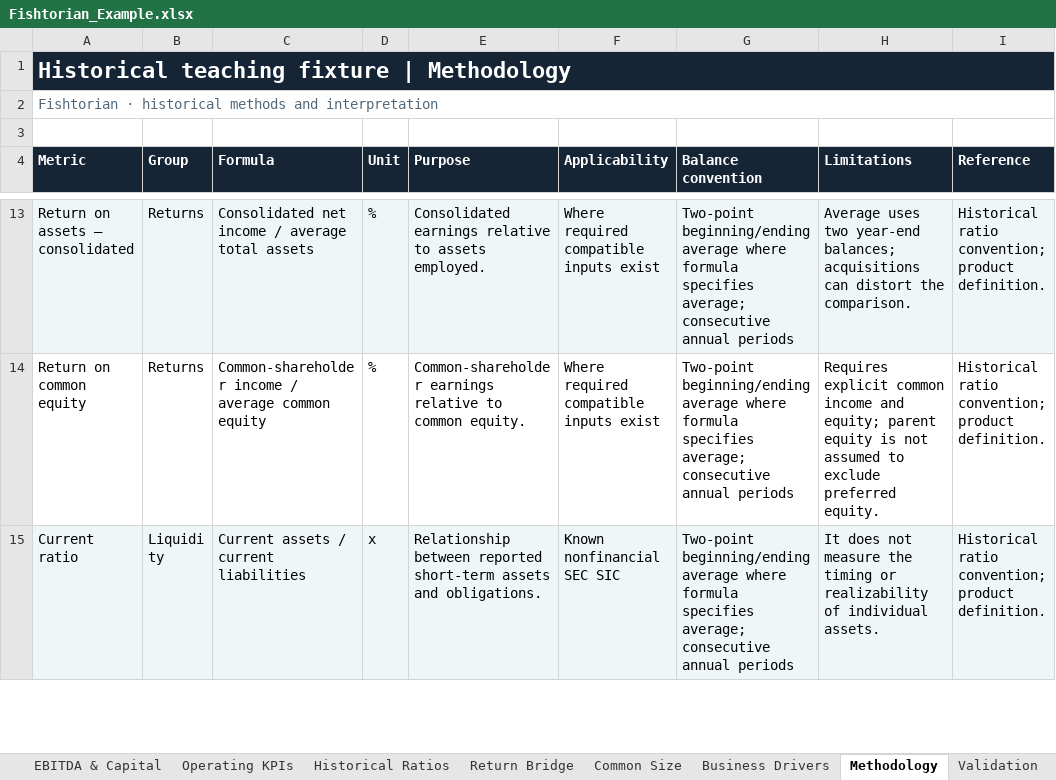
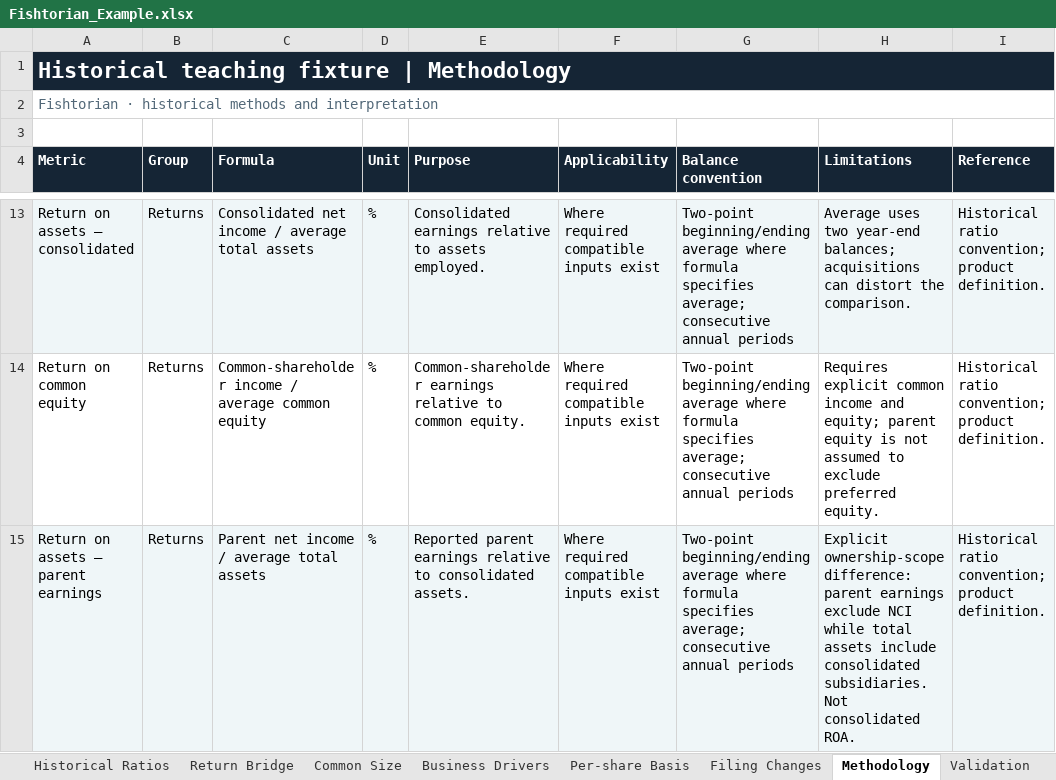
Before and after one commit to shubhambaral3090/Financial-Historian, an Excel workbook: docs/examples/Fishtorian_Example.xlsx, sheet Methodology, drawn as a sheet; only a part is shown, gaps mark what is left out; the shorter side is filled out with more unchanged rows; values as stored, in another font and other column widths than the file's, no borders; the diff covers the shown part only; the diff names each change by its address in the sheet, - before the commit and + after, or states it on an @@ line.

```diff
--- a/docs/examples/Fishtorian_Example.xlsx (sheet Methodology)
+++ b/docs/examples/Fishtorian_Example.xlsx (sheet Methodology)
+sheet tab: Per-share Basis
+sheet tab: Filing Changes
+row 15: Return on assets — parent earnings | Returns | Parent net income / average total assets | % | Reported parent earnings relative to consolidated assets. | Where required compatible inputs exist | Two-point beginning/ending average where formula specifies average; consecutive annual periods | Explicit ownership-scope difference: parent earnings exclude NCI while total assets include consolidated subsidiaries. Not consolidated ROA. | Historical ratio convention; product definition.
```
Also changed, not shown: 1 added row and 4 edited cells elsewhere in this sheet, sheet Calculation Inputs, sheet Common Size, sheet Historical Ratios, sheet Business Drivers, sheet Revenue & Segments, sheet Read Me, 1 more sheet, formulas that keep their value, 35 other files.
